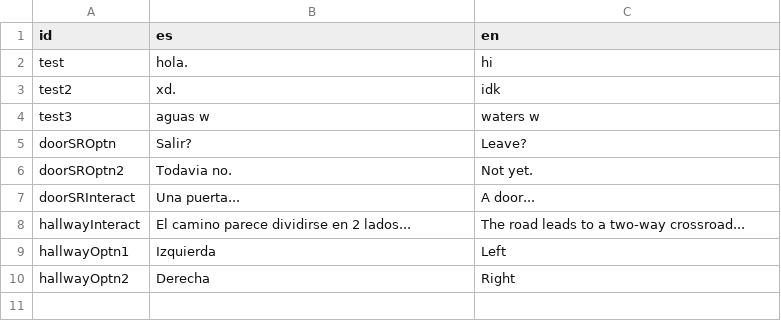
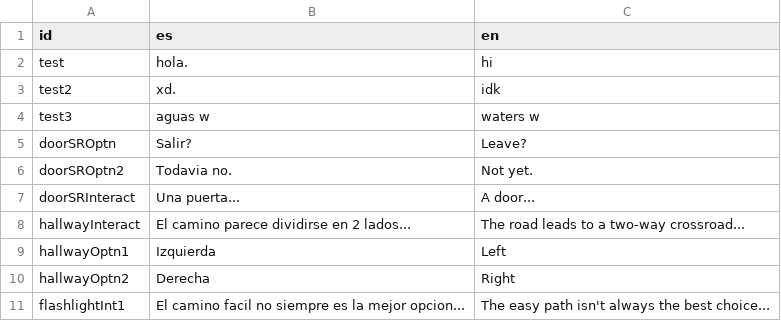
Before and after one commit to astergaze/School-Fears, a CSV file: Assets/Resources/Localization/dialogue.csv, drawn as a sheet; the diff names each change by its address in the sheet, - before the commit and + after, or states it on an @@ line.

```diff
--- a/Assets/Resources/Localization/dialogue.csv
+++ b/Assets/Resources/Localization/dialogue.csv
+row 11: flashlightInt1 | El camino facil no siempre es la mejor opcion... | The easy path isn't always the best choice...
```
Also changed, not shown: 33 other files.
